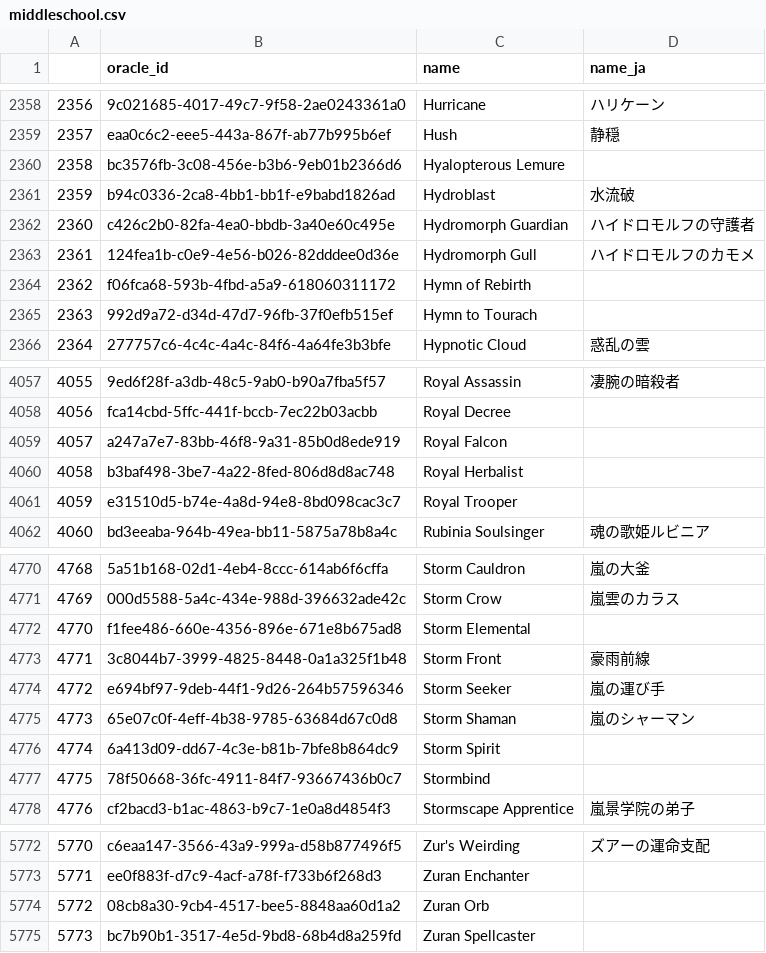
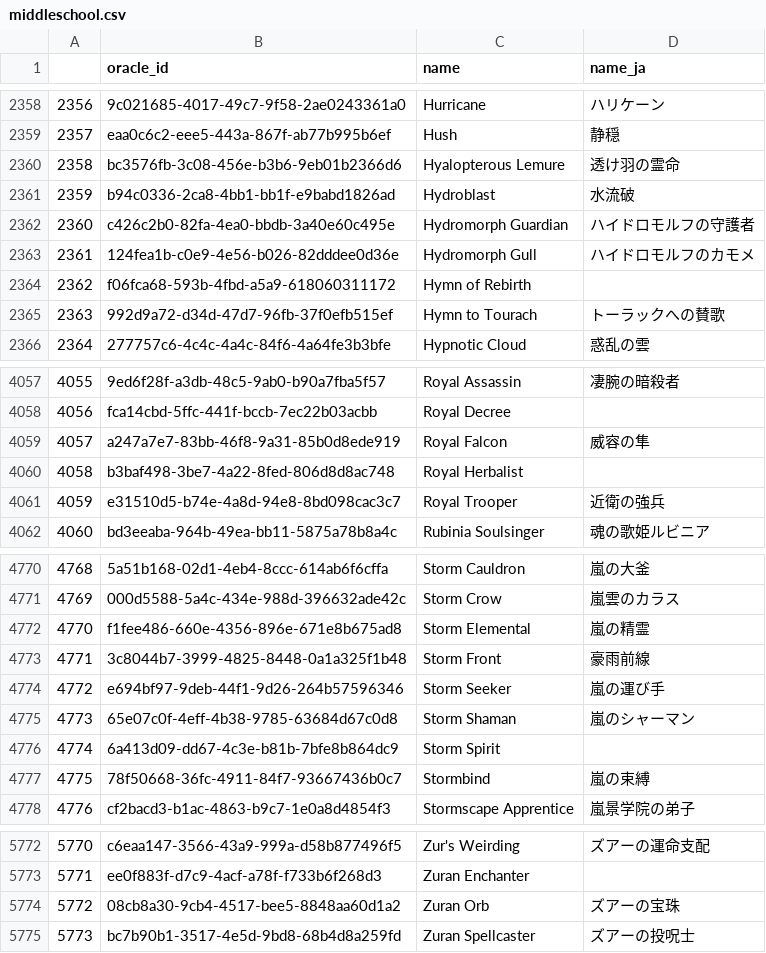
Before and after one commit to alecrem/middleschool-cardlist, a CSV file: output/middleschool.csv, drawn as a sheet; only a part is shown, gaps mark what is left out; the diff covers the shown part only.

Commit message:
Adds 95-ish new Japanese card names

```diff
--- a/output/middleschool.csv
+++ b/output/middleschool.csv
@@ -2359,3 +2359,3 @@
 2357,eaa0c6c2-eee5-443a-867f-ab77b995b6ef,Hush,静穏
-2358,bc3576fb-3c08-456e-b3b6-9eb01b2366d6,Hyalopterous Lemure,
+2358,bc3576fb-3c08-456e-b3b6-9eb01b2366d6,Hyalopterous Lemure,透け羽の霊命
 2359,b94c0336-2ca8-4bb1-bb1f-e9babd1826ad,Hydroblast,水流破
@@ -2364,3 +2364,3 @@
 2362,f06fca68-593b-4fbd-a5a9-618060311172,Hymn of Rebirth,
-2363,992d9a72-d34d-47d7-96fb-37f0efb515ef,Hymn to Tourach,
+2363,992d9a72-d34d-47d7-96fb-37f0efb515ef,Hymn to Tourach,トーラックへの賛歌
 2364,277757c6-4c4c-4a4c-84f6-4a64fe3b3bfe,Hypnotic Cloud,惑乱の雲
@@ -4058,5 +4058,5 @@
 4056,fca14cbd-5ffc-441f-bccb-7ec22b03acbb,Royal Decree,
-4057,a247a7e7-83bb-46f8-9a31-85b0d8ede919,Royal Falcon,
+4057,a247a7e7-83bb-46f8-9a31-85b0d8ede919,Royal Falcon,威容の隼
 4058,b3baf498-3be7-4a22-8fed-806d8d8ac748,Royal Herbalist,
-4059,e31510d5-b74e-4a8d-94e8-8bd098cac3c7,Royal Trooper,
+4059,e31510d5-b74e-4a8d-94e8-8bd098cac3c7,Royal Trooper,近衛の強兵
 4060,bd3eeaba-964b-49ea-bb11-5875a78b8a4c,Rubinia Soulsinger,魂の歌姫ルビニア
@@ -4771,3 +4771,3 @@
 4769,000d5588-5a4c-434e-988d-396632ade42c,Storm Crow,嵐雲のカラス
-4770,f1fee486-660e-4356-896e-671e8b675ad8,Storm Elemental,
+4770,f1fee486-660e-4356-896e-671e8b675ad8,Storm Elemental,嵐の精霊
 4771,3c8044b7-3999-4825-8448-0a1a325f1b48,Storm Front,豪雨前線
@@ -4776,3 +4776,3 @@
 4774,6a413d09-dd67-4c3e-b81b-7bfe8b864dc9,Storm Spirit,
-4775,78f50668-36fc-4911-84f7-93667436b0c7,Stormbind,
+4775,78f50668-36fc-4911-84f7-93667436b0c7,Stormbind,嵐の束縛
 4776,cf2bacd3-b1ac-4863-b9c7-1e0a8d4854f3,Stormscape Apprentice,嵐景学院の弟子
@@ -5773,3 +5773,3 @@
 5771,ee0f883f-d7c9-4acf-a78f-f733b6f268d3,Zuran Enchanter,
-5772,08cb8a30-9cb4-4517-bee5-8848aa60d1a2,Zuran Orb,
-5773,bc7b90b1-3517-4e5d-9bd8-68b4d8a259fd,Zuran Spellcaster,
+5772,08cb8a30-9cb4-4517-bee5-8848aa60d1a2,Zuran Orb,ズアーの宝珠
+5773,bc7b90b1-3517-4e5d-9bd8-68b4d8a259fd,Zuran Spellcaster,ズアーの投呪士
```
Also changed, not shown: 87 edited cells elsewhere in this file, 2 other files.
